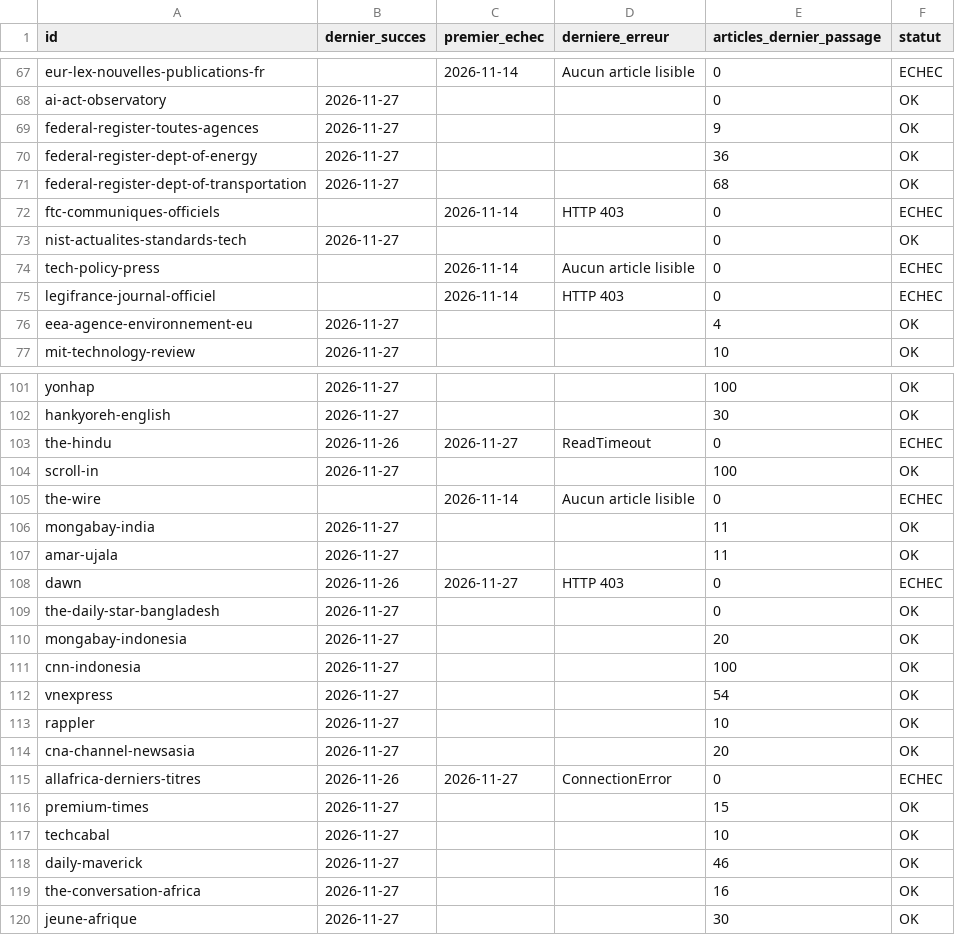
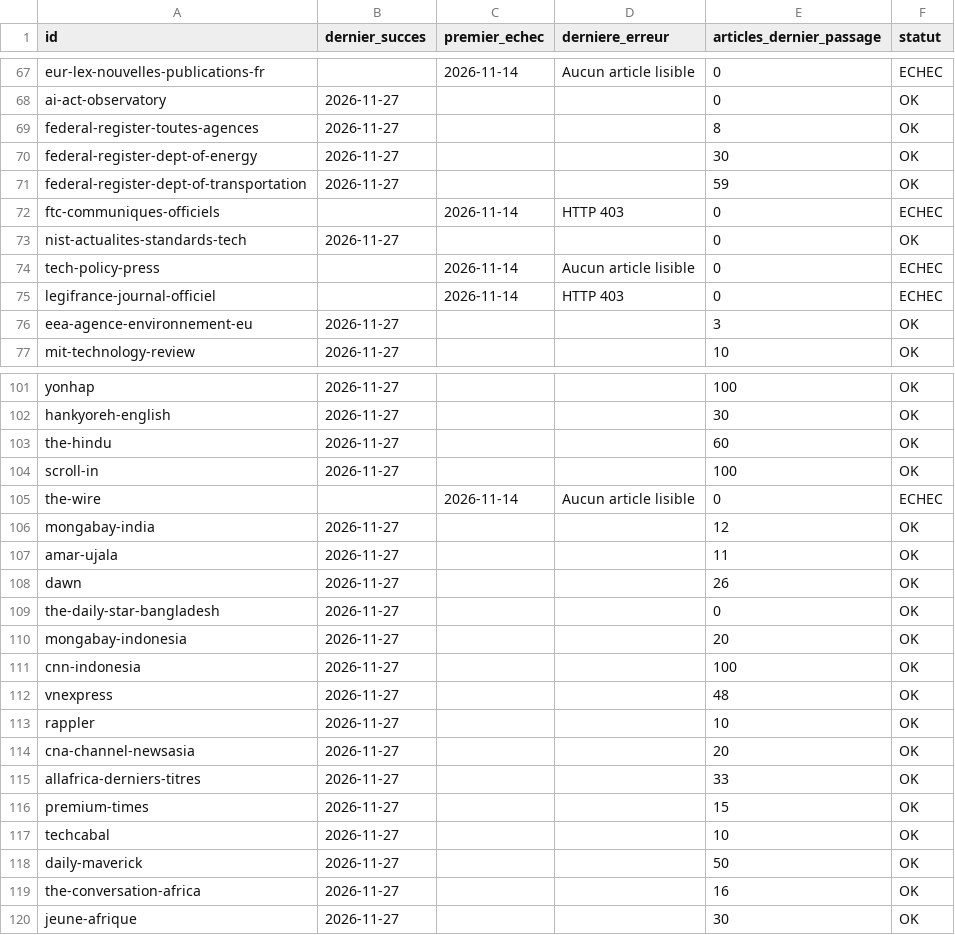
Before and after one commit to GabrielPlassat/tableaubord_innov, a CSV file: journal/collecte_sources.csv, drawn as a sheet; only a part is shown, gaps mark what is left out; the diff covers the shown part only.

```diff
--- a/journal/collecte_sources.csv
+++ b/journal/collecte_sources.csv
@@ -68,5 +68,5 @@ eur-lex-nouvelles-publications-fr,,2026-11-14,Aucun article lisible,0,ECHEC
 ai-act-observatory,2026-11-27,,,0,OK
-federal-register-toutes-agences,2026-11-27,,,9,OK
-federal-register-dept-of-energy,2026-11-27,,,36,OK
-federal-register-dept-of-transportation,2026-11-27,,,68,OK
+federal-register-toutes-agences,2026-11-27,,,8,OK
+federal-register-dept-of-energy,2026-11-27,,,30,OK
+federal-register-dept-of-transportation,2026-11-27,,,59,OK
 ftc-communiques-officiels,,2026-11-14,HTTP 403,0,ECHEC
@@ -75,3 +75,3 @@ tech-policy-press,,2026-11-14,Aucun article lisible,0,ECHEC
 legifrance-journal-officiel,,2026-11-14,HTTP 403,0,ECHEC
-eea-agence-environnement-eu,2026-11-27,,,4,OK
+eea-agence-environnement-eu,2026-11-27,,,3,OK
 mit-technology-review,2026-11-27,,,10,OK
@@ -102,8 +102,8 @@ yonhap,2026-11-27,,,100,OK
 hankyoreh-english,2026-11-27,,,30,OK
-the-hindu,2026-11-26,2026-11-27,ReadTimeout,0,ECHEC
+the-hindu,2026-11-27,,,60,OK
 scroll-in,2026-11-27,,,100,OK
 the-wire,,2026-11-14,Aucun article lisible,0,ECHEC
-mongabay-india,2026-11-27,,,11,OK
+mongabay-india,2026-11-27,,,12,OK
 amar-ujala,2026-11-27,,,11,OK
-dawn,2026-11-26,2026-11-27,HTTP 403,0,ECHEC
+dawn,2026-11-27,,,26,OK
 the-daily-star-bangladesh,2026-11-27,,,0,OK
@@ -111,9 +111,9 @@ mongabay-indonesia,2026-11-27,,,20,OK
 cnn-indonesia,2026-11-27,,,100,OK
-vnexpress,2026-11-27,,,54,OK
+vnexpress,2026-11-27,,,48,OK
 rappler,2026-11-27,,,10,OK
 cna-channel-newsasia,2026-11-27,,,20,OK
-allafrica-derniers-titres,2026-11-26,2026-11-27,ConnectionError,0,ECHEC
+allafrica-derniers-titres,2026-11-27,,,33,OK
 premium-times,2026-11-27,,,15,OK
 techcabal,2026-11-27,,,10,OK
-daily-maverick,2026-11-27,,,46,OK
+daily-maverick,2026-11-27,,,50,OK
 the-conversation-africa,2026-11-27,,,16,OK
```
Also changed, not shown: 16 edited cells elsewhere in this file, journal/executions.csv, journal/stock_du_mois.csv, 1 other file.
